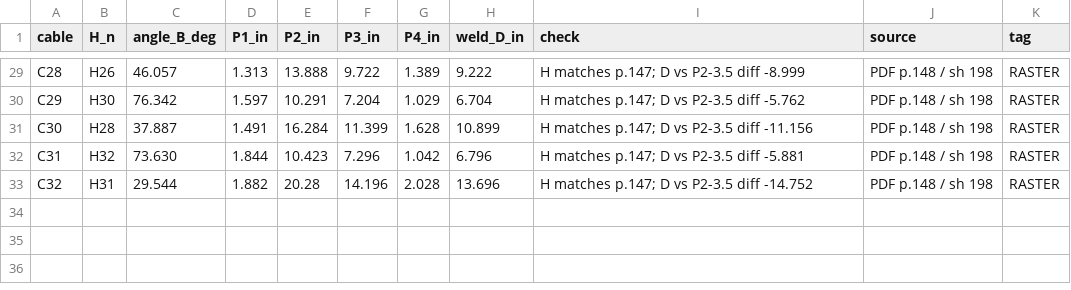
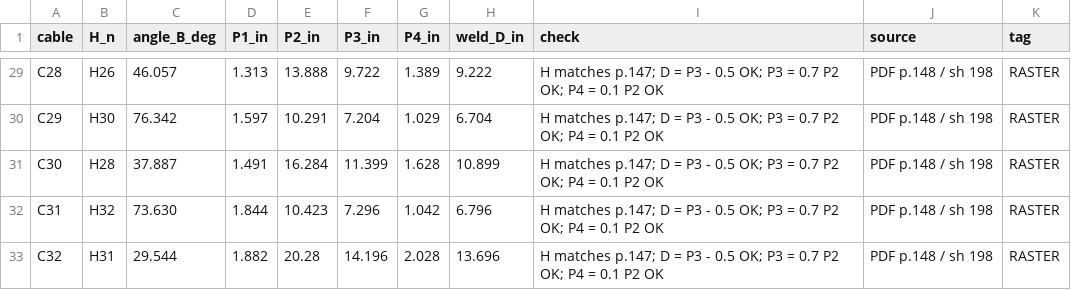
Before and after one commit to jefswat/Steel-Bridge-Bim, a CSV file: docs/plan-data/nht-0047-07-228/cable-fin-plates-arch-rib.csv, drawn as a sheet; only a part is shown, gaps mark what is left out; the diff covers the shown part only; the diff names each change by its address in the sheet, - before the commit and + after, or states it on an @@ line.

```diff
--- a/docs/plan-data/nht-0047-07-228/cable-fin-plates-arch-rib.csv
+++ b/docs/plan-data/nht-0047-07-228/cable-fin-plates-arch-rib.csv
-I29 (check): …p.147; D vs P2-3.5 diff -8.999
+I29 (check): …p.147; D = P3 - 0.5 OK; P3 = 0.7 P2 OK; P4 = 0.1 P2 OK
-I30 (check): …p.147; D vs P2-3.5 diff -5.762
+I30 (check): …p.147; D = P3 - 0.5 OK; P3 = 0.7 P2 OK; P4 = 0.1 P2 OK
-I31 (check): …p.147; D vs P2-3.5 diff -11.156
+I31 (check): …p.147; D = P3 - 0.5 OK; P3 = 0.7 P2 OK; P4 = 0.1 P2 OK
-I32 (check): …p.147; D vs P2-3.5 diff -5.881
+I32 (check): …p.147; D = P3 - 0.5 OK; P3 = 0.7 P2 OK; P4 = 0.1 P2 OK
-I33 (check): …p.147; D vs P2-3.5 diff -14.752
+I33 (check): …p.147; D = P3 - 0.5 OK; P3 = 0.7 P2 OK; P4 = 0.1 P2 OK
```
Also changed, not shown: 27 edited cells elsewhere in this file, 2 other files.
